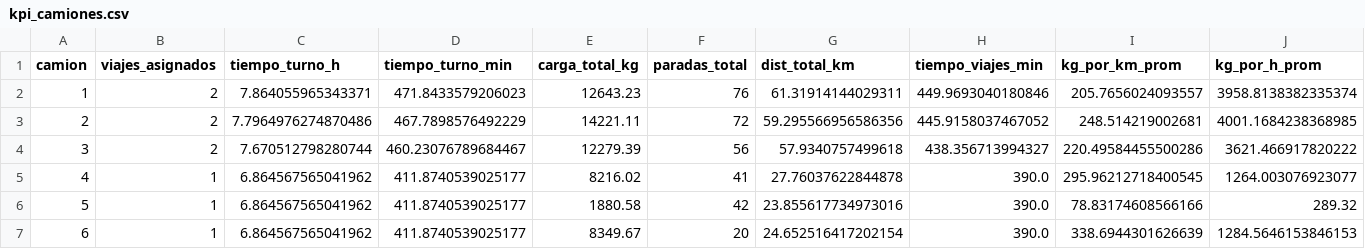
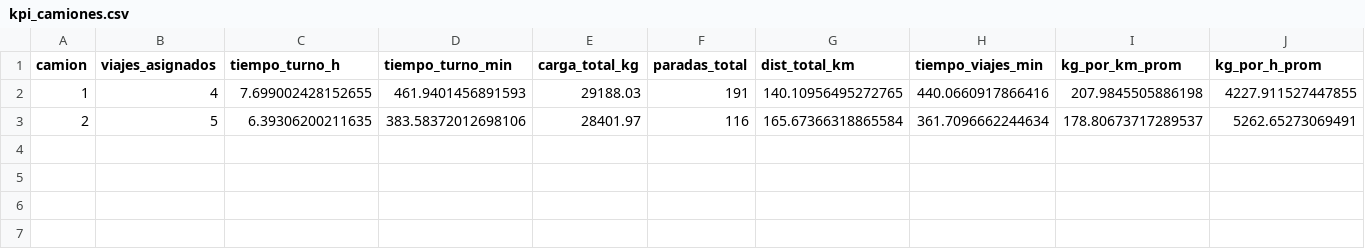
Before and after one commit to JartzDz/ProyectoRecolectores, a CSV file: kpi_camiones.csv, drawn as a sheet; only a part is shown; rows hold the shown columns only; the diff covers the shown part only; the diff names each change by its address in the sheet, - before the commit and + after, or states it on an @@ line.

Commit message:
ruta2camiones

```diff
--- a/kpi_camiones.csv
+++ b/kpi_camiones.csv
-B2 (viajes_asignados): 2
+B2 (viajes_asignados): 4
-C2 (tiempo_turno_h): 7.864055965343371
+C2 (tiempo_turno_h): 7.699002428152655
-D2 (tiempo_turno_min): 471.8433579206023
+D2 (tiempo_turno_min): 461.9401456891593
-E2 (carga_total_kg): 12643.23
+E2 (carga_total_kg): 29188.03
-F2 (paradas_total): 76
+F2 (paradas_total): 191
-G2 (dist_total_km): 61.31914144029311
+G2 (dist_total_km): 140.10956495272765
-H2 (tiempo_viajes_min): 449.9693040180846
+H2 (tiempo_viajes_min): 440.0660917866416
-I2 (kg_por_km_prom): 205.7656024093557
+I2 (kg_por_km_prom): 207.9845505886198
-J2 (kg_por_h_prom): 3958.8138382335374
+J2 (kg_por_h_prom): 4227.911527447855
-B3 (viajes_asignados): 2
+B3 (viajes_asignados): 5
-C3 (tiempo_turno_h): 7.7964976274870486
+C3 (tiempo_turno_h): 6.39306200211635
-D3 (tiempo_turno_min): 467.7898576492229
+D3 (tiempo_turno_min): 383.58372012698106
-E3 (carga_total_kg): 14221.11
+E3 (carga_total_kg): 28401.97
-F3 (paradas_total): 72
+F3 (paradas_total): 116
-G3 (dist_total_km): 59.295566956586356
+G3 (dist_total_km): 165.67366318865584
-H3 (tiempo_viajes_min): 445.9158037467052
+H3 (tiempo_viajes_min): 361.7096662244634
-I3 (kg_por_km_prom): 248.514219002681
+I3 (kg_por_km_prom): 178.80673717289537
-J3 (kg_por_h_prom): 4001.1684238368985
+J3 (kg_por_h_prom): 5262.65273069491
-row 4: 3 | 2 | 7.670512798280744 | 460.23076789684467 | 12279.39 | 56 | 57.9340757499618 | 438.356713994327 | 220.49584455500286 | 3621.466917820222
-row 5: 4 | 1 | 6.864567565041962 | 411.8740539025177 | 8216.02 | 41 | 27.76037622844878 | 390.0 | 295.96212718400545 | 1264.003076923077
-row 6: 5 | 1 | 6.864567565041962 | 411.8740539025177 | 1880.58 | 42 | 23.855617734973016 | 390.0 | 78.83174608566166 | 289.32
-row 7: 6 | 1 | 6.864567565041962 | 411.8740539025177 | 8349.67 | 20 | 24.652516417202154 | 390.0 | 338.6944301626639 | 1284.5646153846153
```
Also changed, not shown: 6 edited cells elsewhere in this file, bitacora_macro_tramos.csv, comparacion_operativa.csv, 12 other files.
